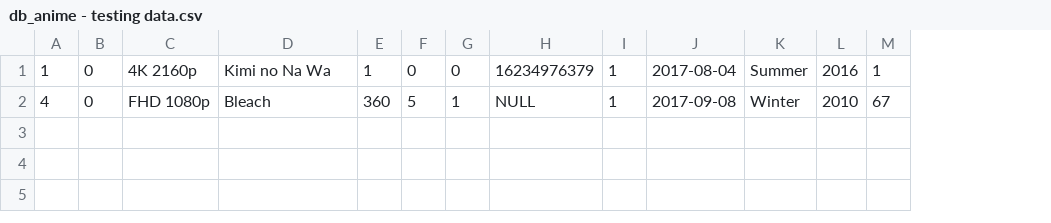
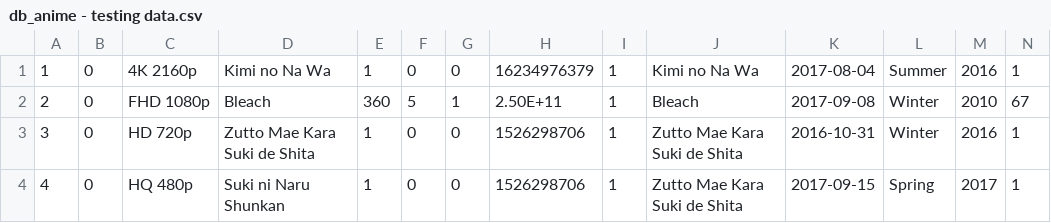
Before and after one commit to RinMinase/anidb-php, a CSV file: resources/database/data/db_anime - testing data.csv, drawn as a sheet; only a part is shown; rows hold the shown columns only; the diff names each change by its address in the sheet, - before the commit and + after, or states it on an @@ line.

Commit message:
DATABASE: modified testing data for new database layout

```diff
--- a/resources/database/data/db_anime - testing data.csv
+++ b/resources/database/data/db_anime - testing data.csv
+column J, rows 1-2: Kimi no Na Wa | Bleach
-A2: 4
+A2: 2
-H2: NULL
+H2: 2.50E+11
+row 3: 3 | 0 | HD 720p | Zutto Mae Kara Suki de Shita | 1 | 0 | 0 | 1526298706 | 1 | Zutto Mae Kara Suki de Shita | 2016-10-31 | Winter | 2016 | 1
+row 4: 4 | 0 | HQ 480p | Suki ni Naru Shunkan | 1 | 0 | 0 | 1526298706 | 1 | Zutto Mae Kara Suki de Shita | 2017-09-15 | Spring | 2017 | 1
```
